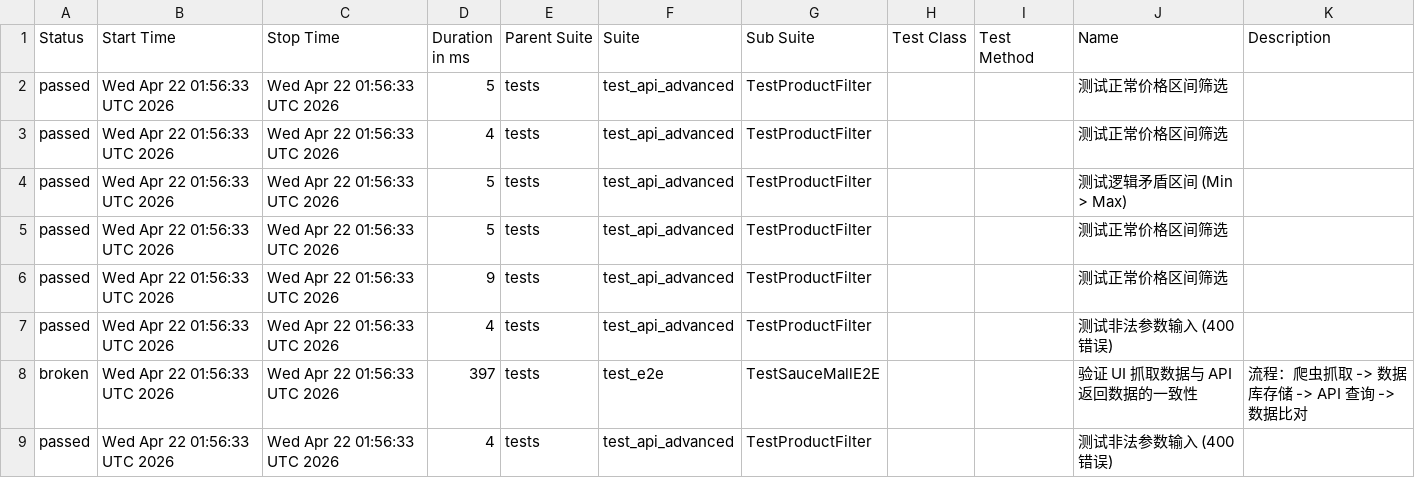
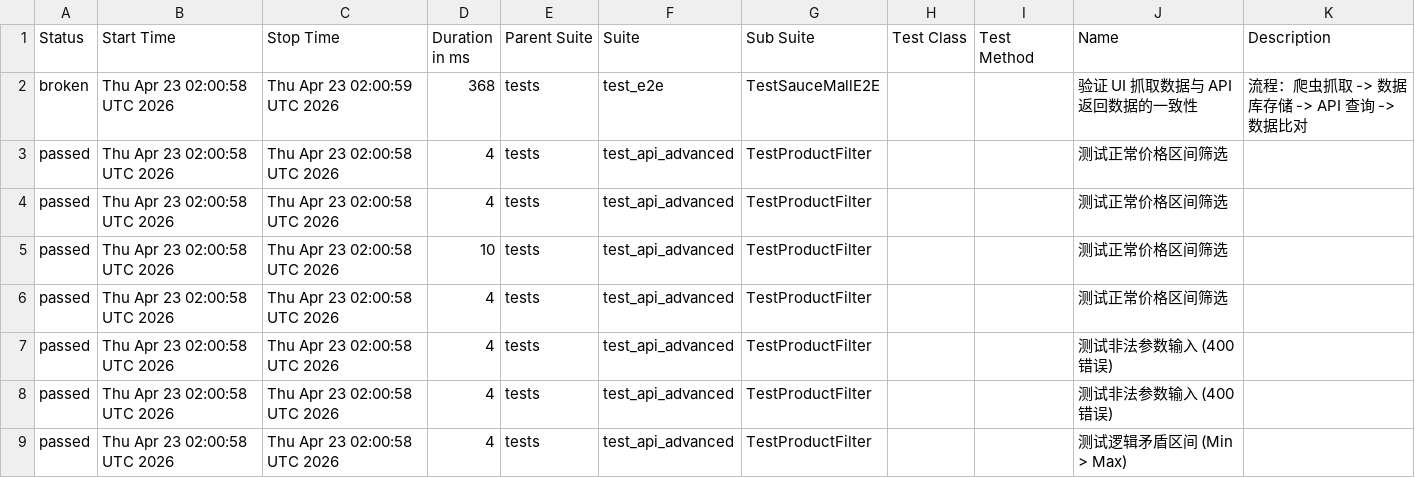
Before and after one commit to Junx20710/SauceMall-Monitor, a CSV file: data/suites.csv, drawn as a sheet.

Commit message:
Deploying to gh-pages from @ Junx20710/SauceMall-Monitor@1caa9ab313e35e4c0f4a30c7490494abbd996b5e 🚀

```diff
--- a/data/suites.csv
+++ b/data/suites.csv
@@ -1,9 +1,9 @@
 "Status","Start Time","Stop Time","Duration in ms","Parent Suite","Suite","Sub Suite","Test Class","Test Method","Name","Description"
-"passed","Wed Apr 22 01:56:33 UTC 2026","Wed Apr 22 01:56:33 UTC 2026","5","tests","test_api_advanced","TestProductFilter","","","测试正常价格区间筛选",""
-"passed","Wed Apr 22 01:56:33 UTC 2026","Wed Apr 22 01:56:33 UTC 2026","4","tests","test_api_advanced","TestProductFilter","","","测试正常价格区间筛选",""
-"passed","Wed Apr 22 01:56:33 UTC 2026","Wed Apr 22 01:56:33 UTC 2026","5","tests","test_api_advanced","TestProductFilter","","","测试逻辑矛盾区间 (Min > Max)",""
-"passed","Wed Apr 22 01:56:33 UTC 2026","Wed Apr 22 01:56:33 UTC 2026","5","tests","test_api_advanced","TestProductFilter","","","测试正常价格区间筛选",""
-"passed","Wed Apr 22 01:56:33 UTC 2026","Wed Apr 22 01:56:33 UTC 2026","9","tests","test_api_advanced","TestProductFilter","","","测试正常价格区间筛选",""
-"passed","Wed Apr 22 01:56:33 UTC 2026","Wed Apr 22 01:56:33 UTC 2026","4","tests","test_api_advanced","TestProductFilter","","","测试非法参数输入 (400错误)",""
-"broken","Wed Apr 22 01:56:33 UTC 2026","Wed Apr 22 01:56:33 UTC 2026","397","tests","test_e2e","TestSauceMallE2E","","","验证 UI 抓取数据与 API 返回数据的一致性","流程：爬虫抓取 -> 数据库存储 -> API 查询 -> 数据比对"
-"passed","Wed Apr 22 01:56:33 UTC 2026","Wed Apr 22 01:56:33 UTC 2026","4","tests","test_api_advanced","TestProductFilter","","","测试非法参数输入 (400错误)",""
+"broken","Thu Apr 23 02:00:58 UTC 2026","Thu Apr 23 02:00:59 UTC 2026","368","tests","test_e2e","TestSauceMallE2E","","","验证 UI 抓取数据与 API 返回数据的一致性","流程：爬虫抓取 -> 数据库存储 -> API 查询 -> 数据比对"
+"passed","Thu Apr 23 02:00:58 UTC 2026","Thu Apr 23 02:00:58 UTC 2026","4","tests","test_api_advanced","TestProductFilter","","","测试正常价格区间筛选",""
+"passed","Thu Apr 23 02:00:58 UTC 2026","Thu Apr 23 02:00:58 UTC 2026","4","tests","test_api_advanced","TestProductFilter","","","测试正常价格区间筛选",""
+"passed","Thu Apr 23 02:00:58 UTC 2026","Thu Apr 23 02:00:58 UTC 2026","10","tests","test_api_advanced","TestProductFilter","","","测试正常价格区间筛选",""
+"passed","Thu Apr 23 02:00:58 UTC 2026","Thu Apr 23 02:00:58 UTC 2026","4","tests","test_api_advanced","TestProductFilter","","","测试正常价格区间筛选",""
+"passed","Thu Apr 23 02:00:58 UTC 2026","Thu Apr 23 02:00:58 UTC 2026","4","tests","test_api_advanced","TestProductFilter","","","测试非法参数输入 (400错误)",""
+"passed","Thu Apr 23 02:00:58 UTC 2026","Thu Apr 23 02:00:58 UTC 2026","4","tests","test_api_advanced","TestProductFilter","","","测试非法参数输入 (400错误)",""
+"passed","Thu Apr 23 02:00:58 UTC 2026","Thu Apr 23 02:00:58 UTC 2026","4","tests","test_api_advanced","TestProductFilter","","","测试逻辑矛盾区间 (Min > Max)",""
```
Also changed, not shown: 35 other files.
